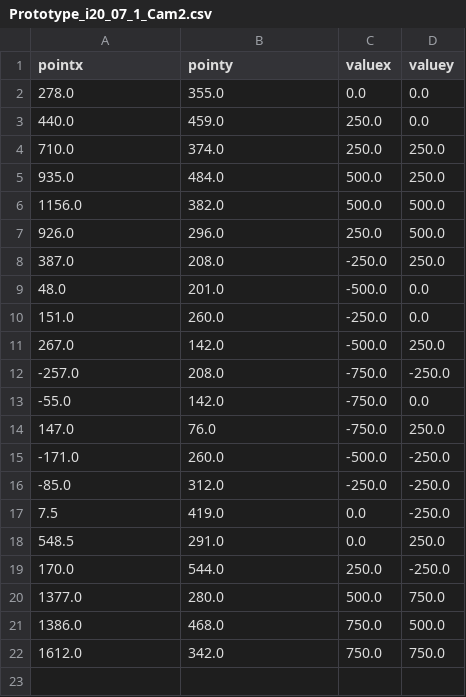
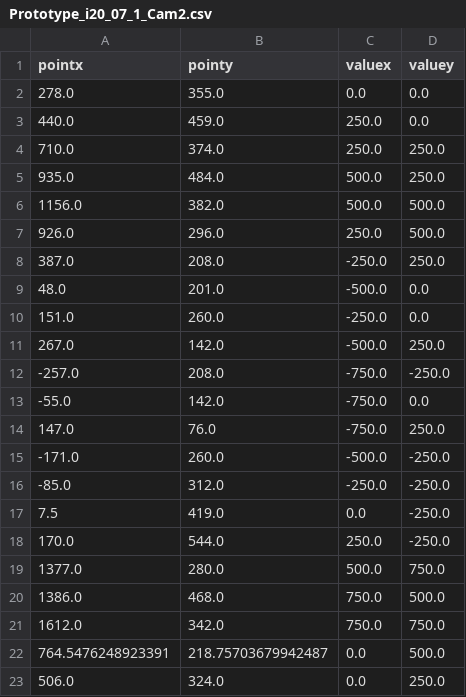
Before and after one commit to jorhostm/break-my-windshield, a CSV file: SUV/Prototype_i20_07_1_Cam2.csv, drawn as a sheet.

```diff
--- a/SUV/Prototype_i20_07_1_Cam2.csv
+++ b/SUV/Prototype_i20_07_1_Cam2.csv
@@ -17,3 +17,2 @@ pointx,pointy,valuex,valuey
 7.5,419.0,0.0,-250.0
-548.5,291.0,0.0,250.0
 170.0,544.0,250.0,-250.0
@@ -22 +21,3 @@ pointx,pointy,valuex,valuey
 1612.0,342.0,750.0,750.0
+764.5476248923391,218.75703679942487,0.0,500.0
+506.0,324.0,0.0,250.0
```
Also changed, not shown: SUV/Prototype_i20_06_1_Cam2.csv, SUV/Prototype_i20_09_Cam2.csv, 3 other files.
